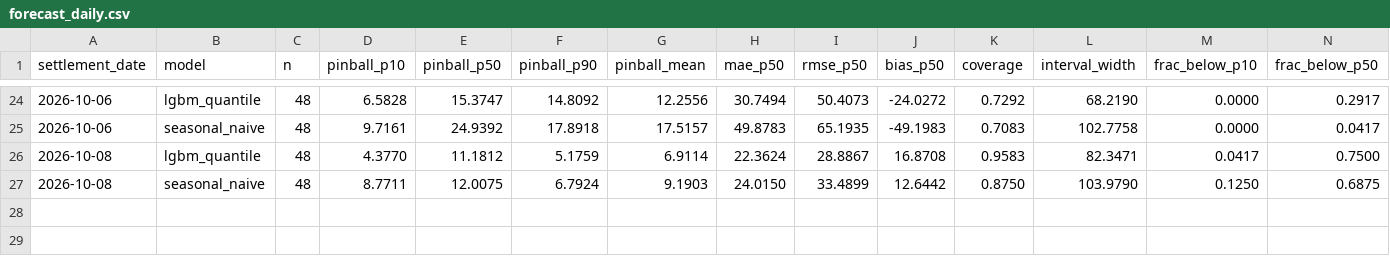
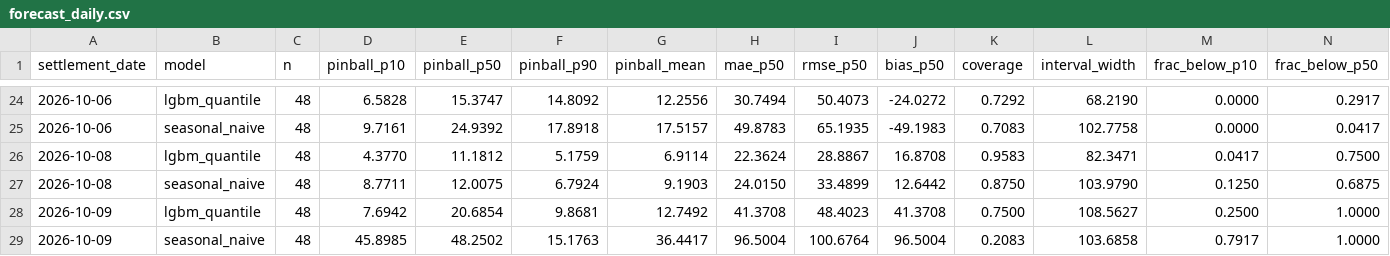
Before and after one commit to ssabeeth/electricity, a CSV file: scores/forecast_daily.csv, drawn as a sheet; only a part is shown, gaps mark what is left out; rows hold the shown columns only; the diff names each change by its address in the sheet, - before the commit and + after, or states it on an @@ line.

```diff
--- a/scores/forecast_daily.csv
+++ b/scores/forecast_daily.csv
+row 28: 2026-10-09 | lgbm_quantile | 48 | 7.6942 | 20.6854 | 9.8681 | 12.7492 | 41.3708 | 48.4023 | 41.3708 | 0.7500 | 108.5627 | 0.2500 | 1.0000
+row 29: 2026-10-09 | seasonal_naive | 48 | 45.8985 | 48.2502 | 15.1763 | 36.4417 | 96.5004 | 100.6764 | 96.5004 | 0.2083 | 103.6858 | 0.7917 | 1.0000
```
Also changed, not shown: scores/battery_daily.csv, 3 other files.
